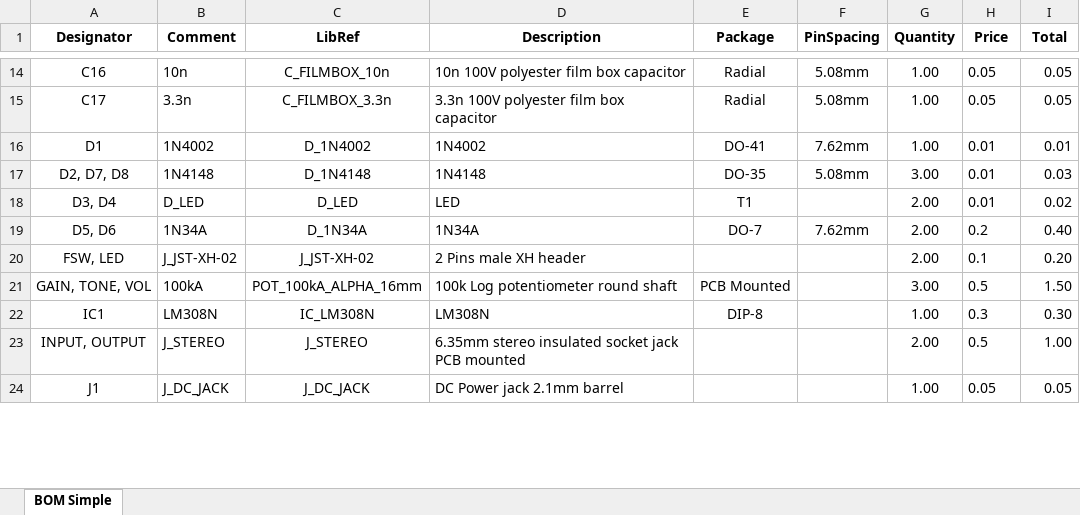
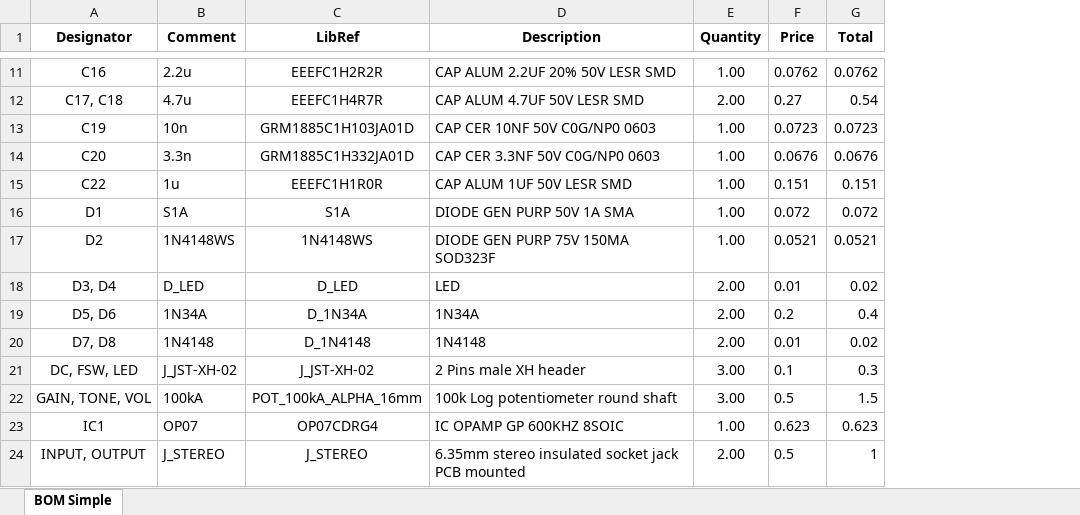
Before and after one commit to yann-ygn/finished-products, an Excel workbook: Sexy Rodent/01 - PCB/BOM.xlsx, sheet BOM Simple, drawn as a sheet; only a part is shown, gaps mark what is left out; values as stored, in another font and other column widths than the file's, no borders; removed rows and columns are numbered as before the commit, all else as after; the diff covers the shown part only; the diff names each change by its address in the sheet, - before the commit and + after, or states it on an @@ line.

```diff
--- a/Sexy Rodent/01 - PCB/BOM.xlsx (sheet BOM Simple)
+++ b/Sexy Rodent/01 - PCB/BOM.xlsx (sheet BOM Simple)
-column E (Package), row 14: Radial; row 16: DO-41; rows 18-22: T1 | DO-7 |  | PCB Mounted | DIP-8
-column F (PinSpacing), row 14: 5.08mm; row 16: 7.62mm; row 19: 7.62mm
-B11 (Comment): 10n
+B11 (Comment): 2.2u
-C11 (LibRef): C_FILMBOX_10n
+C11 (LibRef): EEEFC1H2R2R
-D11 (Description): 10n 100V polyester film box capacitor
+D11 (Description): CAP ALUM 2.2UF 20% 50V LESR SMD
-F11 (Price): 0.05
+F11 (Price): 0.0762
-G11 (Total): 0.05
+G11 (Total): 0.0762
-row 15: C17 | 3.3n | C_FILMBOX_3.3n | 3.3n 100V polyester film box capacitor | Radial | 5.08mm | 1.00 | 0.05 | 0.05
+row 12: C17, C18 | 4.7u | EEEFC1H4R7R | CAP ALUM 4.7UF 50V LESR SMD | 2.00 | 0.27 | 0.54
+row 13: C19 | 10n | GRM1885C1H103JA01D | CAP CER 10NF 50V C0G/NP0 0603 | 1.00 | 0.0723 | 0.0723
+row 14: C20 | 3.3n | GRM1885C1H332JA01D | CAP CER 3.3NF 50V C0G/NP0 0603 | 1.00 | 0.0676 | 0.0676
+row 15: C22 | 1u | EEEFC1H1R0R | CAP ALUM 1UF 50V LESR SMD | 1.00 | 0.151 | 0.151
-B16 (Comment): 1N4002
+B16 (Comment): S1A
-C16 (LibRef): D_1N4002
+C16 (LibRef): S1A
-D16 (Description): 1N4002
+D16 (Description): DIODE GEN PURP 50V 1A SMA
-F16 (Price): 0.01
+F16 (Price): 0.072
-G16 (Total): 0.01
+G16 (Total): 0.072
-row 17: D2, D7, D8 | 1N4148 | D_1N4148 | 1N4148 | DO-35 | 5.08mm | 3.00 | 0.01 | 0.03
+row 17: D2 | 1N4148WS | 1N4148WS | DIODE GEN PURP 75V 150MA SOD323F | 1.00 | 0.0521 | 0.0521
-G19 (Total): 0.40
+G19 (Total): 0.4
+row 20: D7, D8 | 1N4148 | D_1N4148 | 1N4148 | 2.00 | 0.01 | 0.02
-A21 (Designator): FSW, LED
+A21 (Designator): DC, FSW, LED
-E21 (Quantity): 2.00
+E21 (Quantity): 3.00
-G21 (Total): 0.20
+G21 (Total): 0.3
-G22 (Total): 1.50
+G22 (Total): 1.5
-B23 (Comment): LM308N
+B23 (Comment): OP07
-C23 (LibRef): IC_LM308N
+C23 (LibRef): OP07CDRG4
-D23 (Description): LM308N
+D23 (Description): IC OPAMP GP 600KHZ 8SOIC
-F23 (Price): 0.3
+F23 (Price): 0.623
-G23 (Total): 0.30
+G23 (Total): 0.623
-G24 (Total): 1.00
+G24 (Total): 1
-row 24: J1 | J_DC_JACK | J_DC_JACK | DC Power jack 2.1mm barrel |  |  | 1.00 | 0.05 | 0.05
```
Also changed, not shown: 15 added rows, 14 removed rows, 82 edited cells and cell formats elsewhere in this sheet, formulas that keep their value, Shining Pig/01 - PCB/BOM.xlsx, 23 other files.
